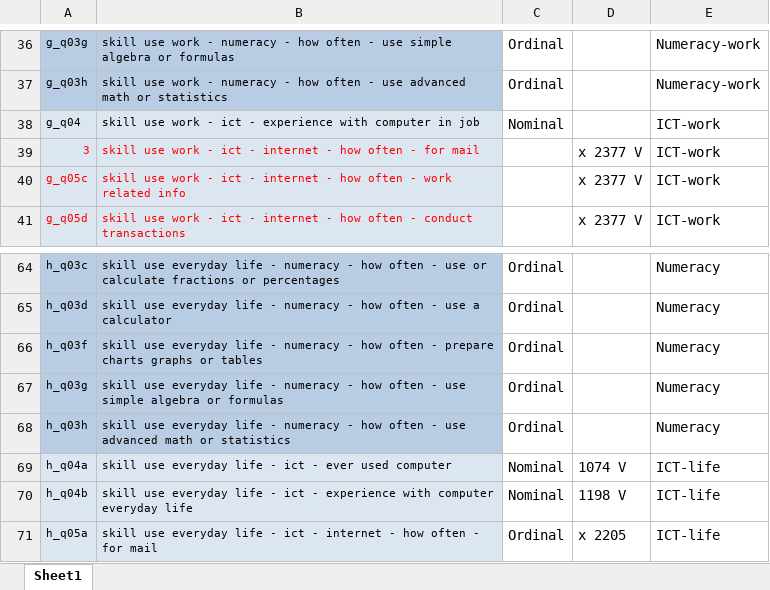
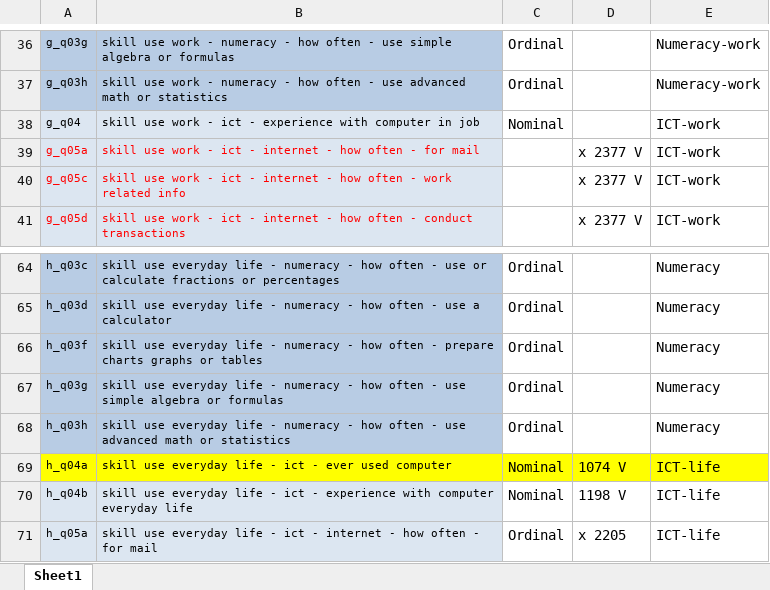
Before and after one commit to Luisa1216/Thesis-, an Excel workbook: variables.xlsx, sheet Sheet1, drawn as a sheet; only a part is shown, gaps mark what is left out; values as stored, in another font and other column widths than the file's, no borders; the diff names each change by its address in the sheet, - before the commit and + after, or states it on an @@ line.

```diff
--- a/variables.xlsx (sheet Sheet1)
+++ b/variables.xlsx (sheet Sheet1)
-A39: 3
+A39: g_q05a
-A69:B69 fill: #DCE6F1
+A69:B69 fill: #FFFF00
-C69:E69 fill: none
+C69:E69 fill: #FFFF00
```
Also changed, not shown: 2 other files.
